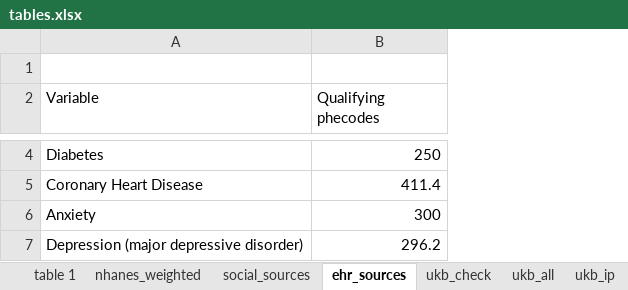
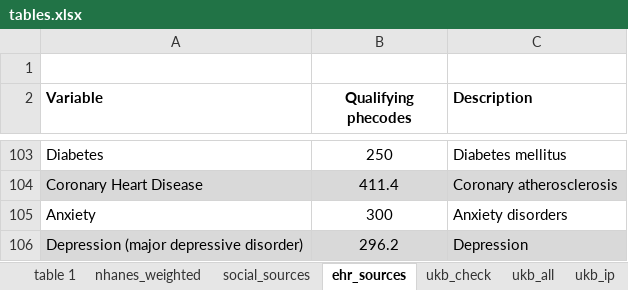
Before and after one commit to maxsal/biobank_selection_weights, an Excel workbook: docs/tables.xlsx, sheet ehr_sources, drawn as a sheet; only a part is shown, gaps mark what is left out; values as stored, in another font and other column widths than the file's, no borders; addresses are those after the commit; the diff covers the shown part only; the diff names each change by its address in the sheet, - before the commit and + after, or states it on an @@ line.

```diff
--- a/docs/tables.xlsx (sheet ehr_sources)
+++ b/docs/tables.xlsx (sheet ehr_sources)
+column C (Description), rows 103-106: Diabetes mellitus | Coronary atherosclerosis | Anxiety disorders | Depression
-A2:B2 bold: off
+A2:B2 bold: on
-B2 alignment: left
+B2 alignment: center
-B103:B106 alignment: right
+B103:B106 alignment: center
-A104:B104 fill: none
+A104:B104 fill: #D9D9D9
-A106:B106 fill: none
+A106:B106 fill: #D9D9D9
```
Also changed, not shown: 99 added rows, 1 edited cell and cell formats elsewhere in this sheet, 1 other file.
